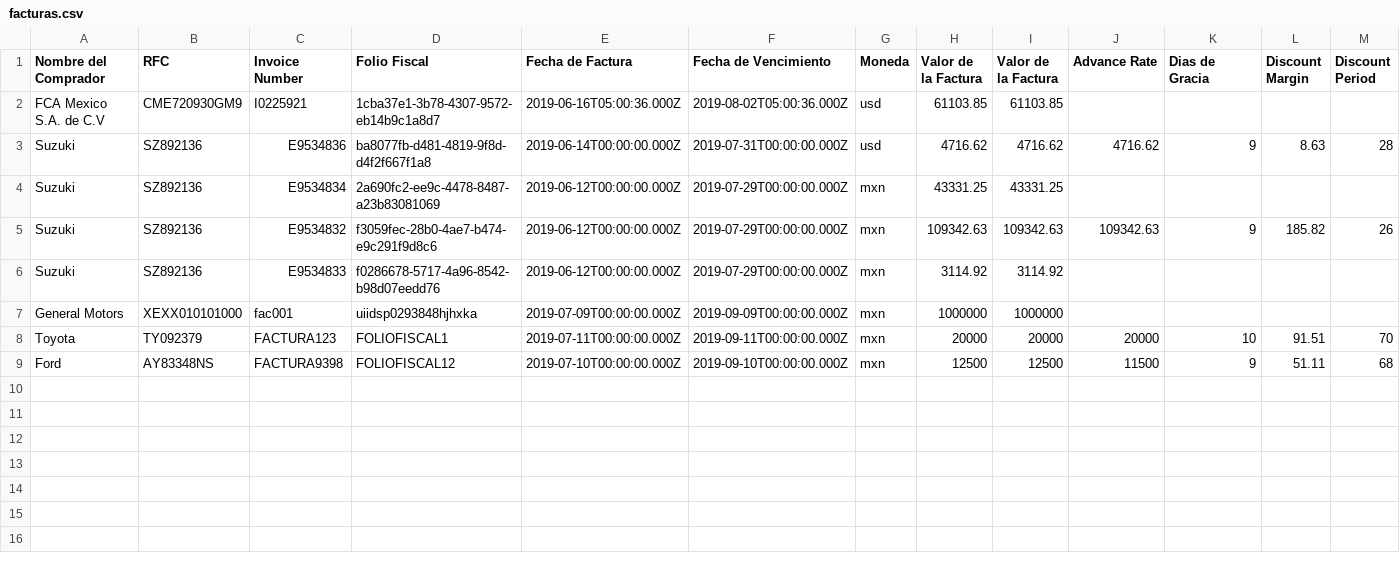
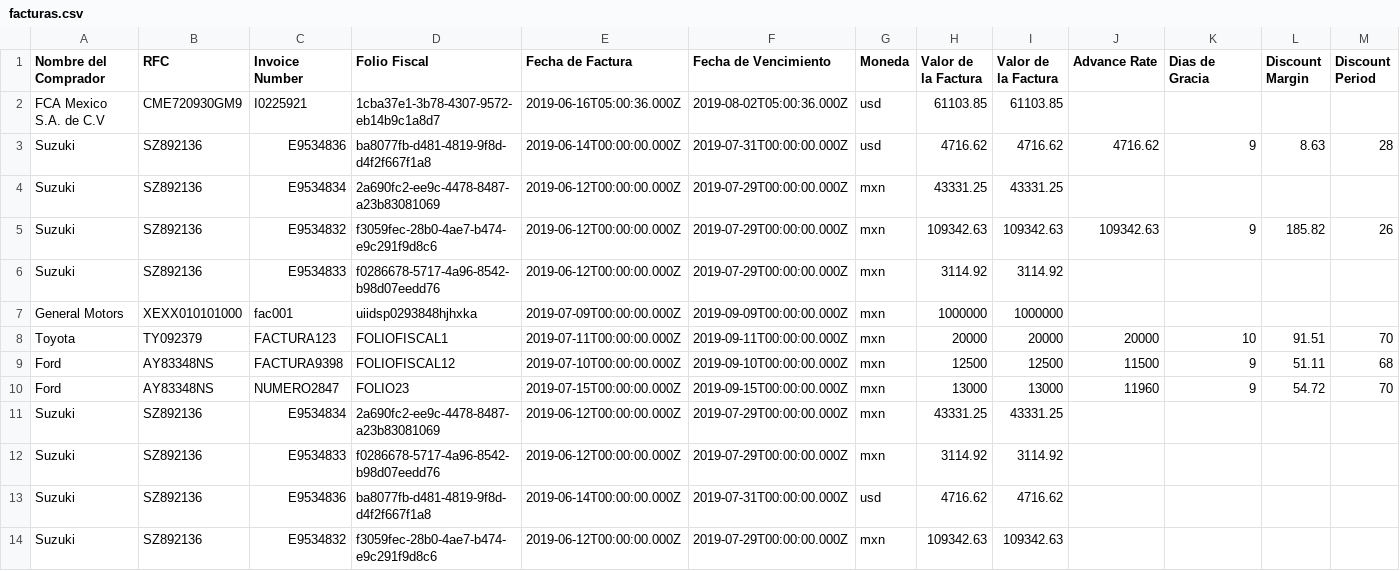
Before and after one commit to pamelalozano16/prototipo-efn, a CSV file: public/facturas.csv, drawn as a sheet; only a part is shown; rows hold the shown columns only; the diff names each change by its address in the sheet, - before the commit and + after, or states it on an @@ line.

```diff
--- a/public/facturas.csv
+++ b/public/facturas.csv
+row 10: Ford | AY83348NS | NUMERO2847 | FOLIO23 | 2019-07-15T00:00:00.000Z | 2019-09-15T00:00:00.000Z | mxn | 13000 | 13000 | 11960 | 9 | 54.72 | 70
+row 11: Suzuki | SZ892136 | E9534834 | 2a690fc2-ee9c-4478-8487-a23b83081069 | 2019-06-12T00:00:00.000Z | 2019-07-29T00:00:00.000Z | mxn | 43331.25 | 43331.25
+row 12: Suzuki | SZ892136 | E9534833 | f0286678-5717-4a96-8542-b98d07eedd76 | 2019-06-12T00:00:00.000Z | 2019-07-29T00:00:00.000Z | mxn | 3114.92 | 3114.92
+row 13: Suzuki | SZ892136 | E9534836 | ba8077fb-d481-4819-9f8d-d4f2f667f1a8 | 2019-06-14T00:00:00.000Z | 2019-07-31T00:00:00.000Z | usd | 4716.62 | 4716.62
+row 14: Suzuki | SZ892136 | E9534832 | f3059fec-28b0-4ae7-b474-e9c291f9d8c6 | 2019-06-12T00:00:00.000Z | 2019-07-29T00:00:00.000Z | mxn | 109342.63 | 109342.63
```
Also changed, not shown: 2 other files.
